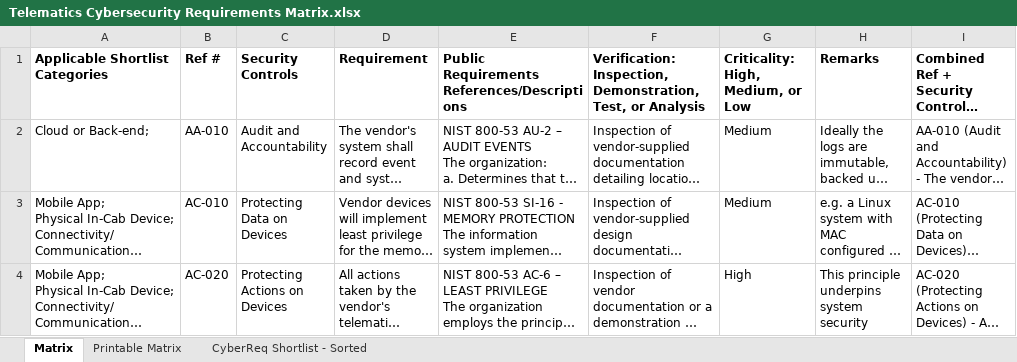
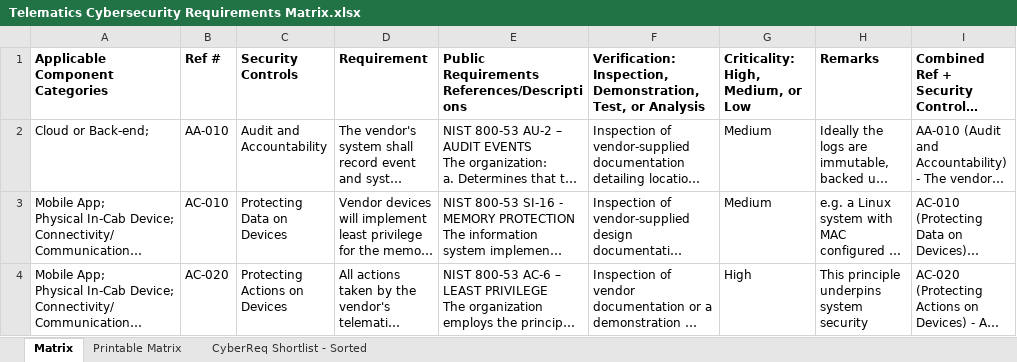
Before and after one commit to nmfta-repo/nmfta-telematics_security_requirements, an Excel workbook: Telematics Cybersecurity Requirements Matrix.xlsx, sheet Matrix, drawn as a sheet; only a part is shown; long unchanged cells end in …; values as stored, in another font and other column widths than the file's, no borders; the diff names each change by its address in the sheet, - before the commit and + after, or states it on an @@ line.

Commit message:
add component categories to the printable matrix

```diff
--- a/Telematics Cybersecurity Requirements Matrix.xlsx (sheet Matrix)
+++ b/Telematics Cybersecurity Requirements Matrix.xlsx (sheet Matrix)
-A1: Applicable Shortlist Categories
+A1: Applicable Component Categories
```
Also changed, not shown: sheet Printable Matrix, sheet CyberReq Shortlist - Sorted, formulas that keep their value, hidden cells.
